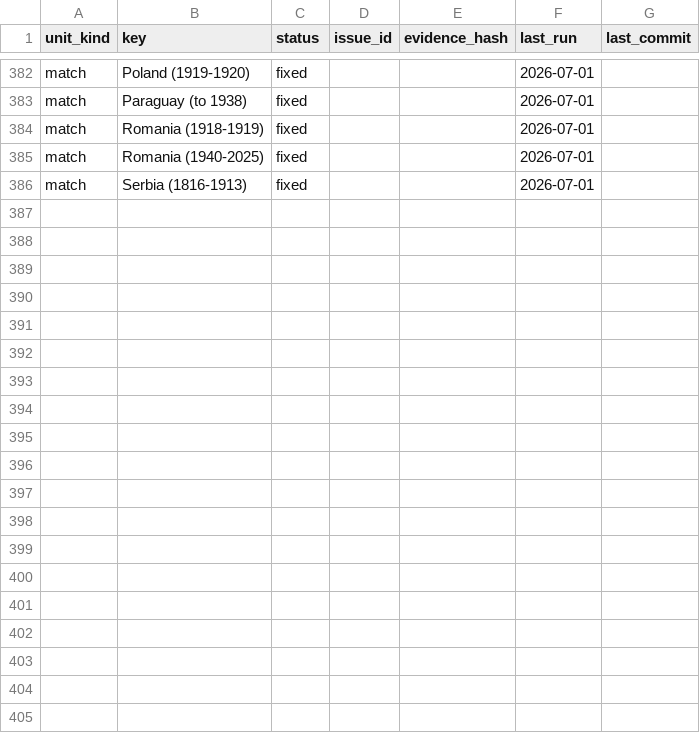
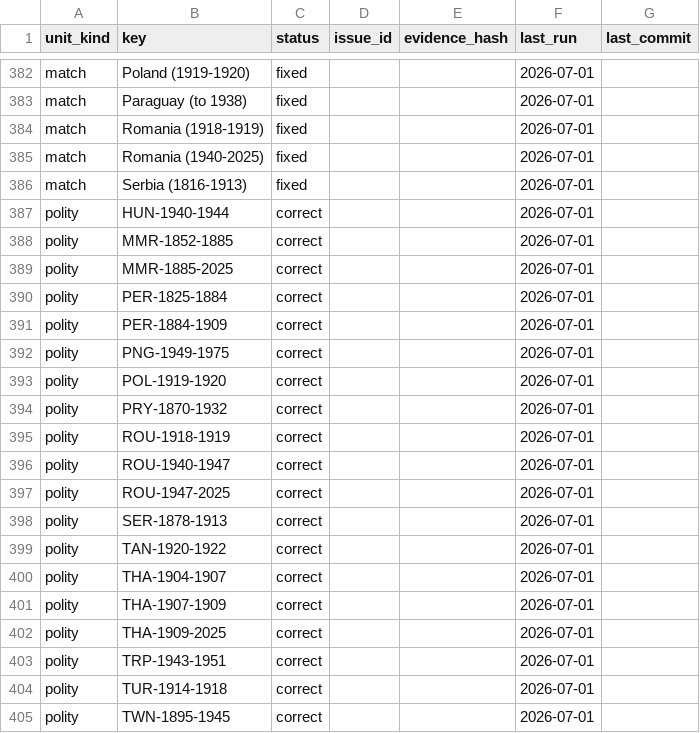
Before and after one commit to eduaguilera/whep-polities, a CSV file: pipelines/polity-autoimprove/state/review_ledger.csv, drawn as a sheet; only a part is shown, gaps mark what is left out; the diff covers the shown part only.

Commit message:
autoimprove: update review ledger

```diff
--- a/pipelines/polity-autoimprove/state/review_ledger.csv
+++ b/pipelines/polity-autoimprove/state/review_ledger.csv
@@ -386 +386,20 @@ match,Romania (1940-2025),fixed,,,2026-07-01,
 match,Serbia (1816-1913),fixed,,,2026-07-01,
+polity,HUN-1940-1944,correct,,,2026-07-01,
+polity,MMR-1852-1885,correct,,,2026-07-01,
+polity,MMR-1885-2025,correct,,,2026-07-01,
+polity,PER-1825-1884,correct,,,2026-07-01,
+polity,PER-1884-1909,correct,,,2026-07-01,
+polity,PNG-1949-1975,correct,,,2026-07-01,
+polity,POL-1919-1920,correct,,,2026-07-01,
+polity,PRY-1870-1932,correct,,,2026-07-01,
+polity,ROU-1918-1919,correct,,,2026-07-01,
+polity,ROU-1940-1947,correct,,,2026-07-01,
+polity,ROU-1947-2025,correct,,,2026-07-01,
+polity,SER-1878-1913,correct,,,2026-07-01,
+polity,TAN-1920-1922,correct,,,2026-07-01,
+polity,THA-1904-1907,correct,,,2026-07-01,
+polity,THA-1907-1909,correct,,,2026-07-01,
+polity,THA-1909-2025,correct,,,2026-07-01,
+polity,TRP-1943-1951,correct,,,2026-07-01,
+polity,TUR-1914-1918,correct,,,2026-07-01,
+polity,TWN-1895-1945,correct,,,2026-07-01,
```
Also changed, not shown: 31 added rows elsewhere in this file.
